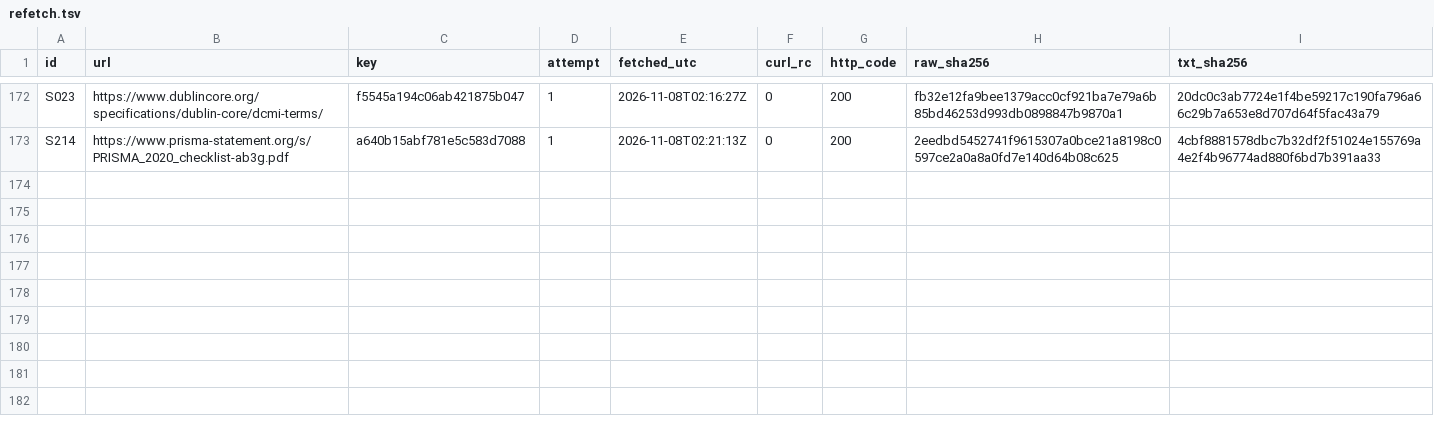
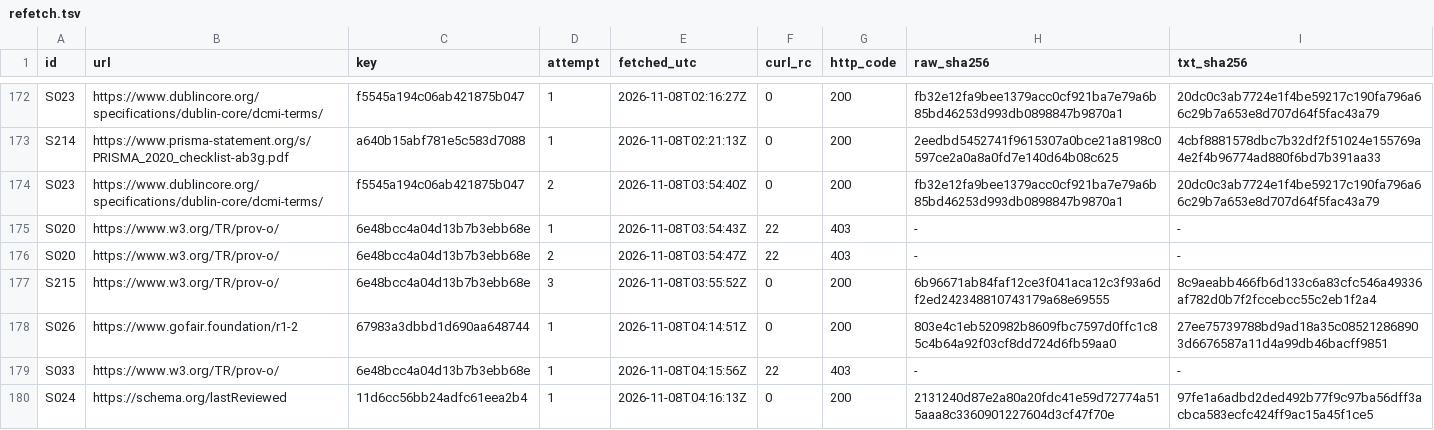
Before and after one commit to VeigaPunk/chousa-shokunin, a TSV file: corpus/evidence/round57/refetch.tsv, drawn as a sheet; only a part is shown, gaps mark what is left out; the diff names each change by its address in the sheet, - before the commit and + after, or states it on an @@ line.

Commit message:
round-85: prefreeze amendment — align claims with measured ground (S215/S026/S024), repair depth counter section parser

```diff
--- a/corpus/evidence/round57/refetch.tsv
+++ b/corpus/evidence/round57/refetch.tsv
+row 174: S023 | https://www.dublincore.org/specifications/dublin-core/dcmi-terms/ | f5545a194c06ab421875b047 | 2 | 2026-11-08T03:54:40Z | 0 | 200 | fb32e12fa9bee1379acc0cf921ba7e79a6b85bd46253d993db0898847b9870a1 | 20dc0c3ab7724e1f4be59217c190fa796a66c29b7a653e8d707d64f5fac43a79
+row 175: S020 | https://www.w3.org/TR/prov-o/ | 6e48bcc4a04d13b7b3ebb68e | 1 | 2026-11-08T03:54:43Z | 22 | 403 | - | -
+row 176: S020 | https://www.w3.org/TR/prov-o/ | 6e48bcc4a04d13b7b3ebb68e | 2 | 2026-11-08T03:54:47Z | 22 | 403 | - | -
+row 177: S215 | https://www.w3.org/TR/prov-o/ | 6e48bcc4a04d13b7b3ebb68e | 3 | 2026-11-08T03:55:52Z | 0 | 200 | 6b96671ab84faf12ce3f041aca12c3f93a6df2ed242348810743179a68e69555 | 8c9aeabb466fb6d133c6a83cfc546a49336af782d0b7f2fccebcc55c2eb1f2a4
+row 178: S026 | https://www.gofair.foundation/r1-2 | 67983a3dbbd1d690aa648744 | 1 | 2026-11-08T04:14:51Z | 0 | 200 | 803e4c1eb520982b8609fbc7597d0ffc1c85c4b64a92f03cf8dd724d6fb59aa0 | 27ee75739788bd9ad18a35c085212868903d6676587a11d4a99db46bacff9851
+row 179: S033 | https://www.w3.org/TR/prov-o/ | 6e48bcc4a04d13b7b3ebb68e | 1 | 2026-11-08T04:15:56Z | 22 | 403 | - | -
+row 180: S024 | https://schema.org/lastReviewed | 11d6cc56bb24adfc61eea2b4 | 1 | 2026-11-08T04:16:13Z | 0 | 200 | 2131240d87e2a80a20fdc41e59d72774a515aaa8c3360901227604d3cf47f70e | 97fe1a6adbd2ded492b77f9c97ba56dff3acbca583ecfc424ff9ac15a45f1ce5
```
Also changed, not shown: 11 other files.
